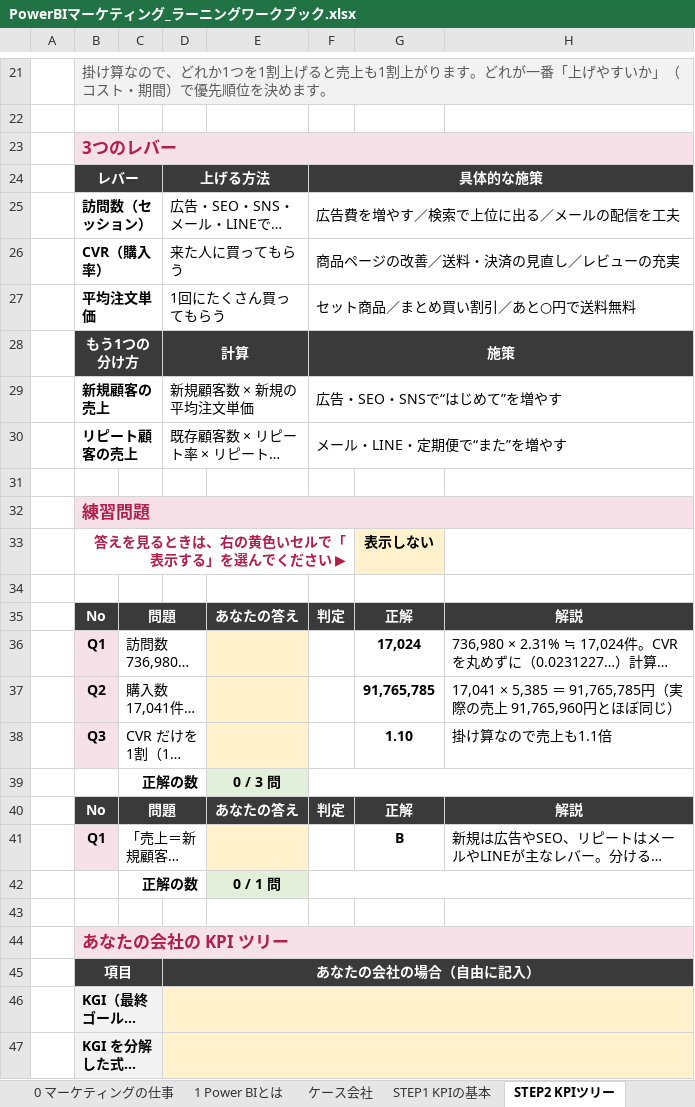
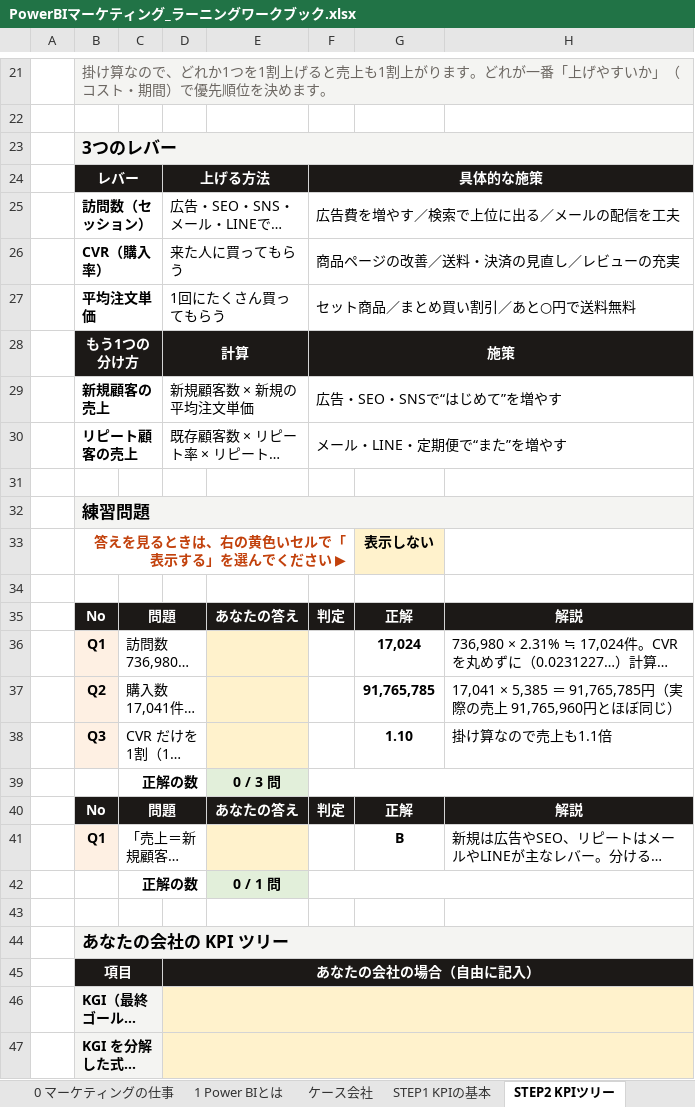
Before and after one commit to rebelnaoto7/Power-BI-and-Marketing, an Excel workbook: PowerBIマーケティング_ラーニングワークブック.xlsx, sheet STEP2 KPIツリー, drawn as a sheet; only a part is shown, gaps mark what is left out; long unchanged cells end in …; values as stored, in another font and other column widths than the file's, no borders; conditional formats not drawn; the diff covers the shown part only; the diff names each change by its address in the sheet, - before the commit and + after, or states it on an @@ line.

```diff
--- a/PowerBIマーケティング_ラーニングワークブック.xlsx (sheet STEP2 KPIツリー)
+++ b/PowerBIマーケティング_ラーニングワークブック.xlsx (sheet STEP2 KPIツリー)
-B23 text colour: #B11F4B
+B23 text colour: black
-B24:H24 fill: #3A3A3A
+B24:H24 fill: #1C1917
-B28:H28 fill: #3A3A3A
+B28:H28 fill: #1C1917
-B32 text colour: #B11F4B
+B32 text colour: black
-B33 text colour: #B11F4B
+B33 text colour: #C2410C
-B35:H35 fill: #3A3A3A
+B35:H35 fill: #1C1917
-B40:H40 fill: #3A3A3A
+B40:H40 fill: #1C1917
-B44 text colour: #B11F4B
+B44 text colour: black
-B45:H45 fill: #3A3A3A
+B45:H45 fill: #1C1917
```
Also changed, not shown: cell formats elsewhere in this sheet, sheet 0 マーケティングの仕事, sheet STEP3 ダッシュボード設計, sheet STEP17 共有と更新, sheet STEP5 Power Query, sheet STEP7 メジャーの基本, sheet STEP13 効果測定, 22 more sheets, 3 other files.
